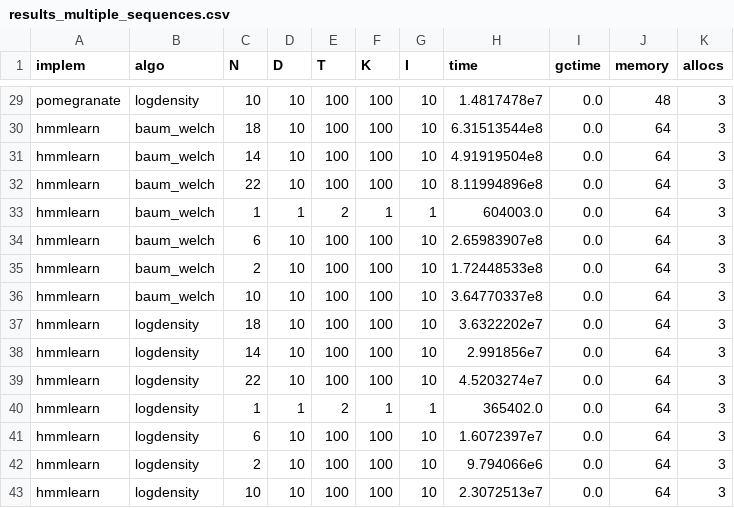
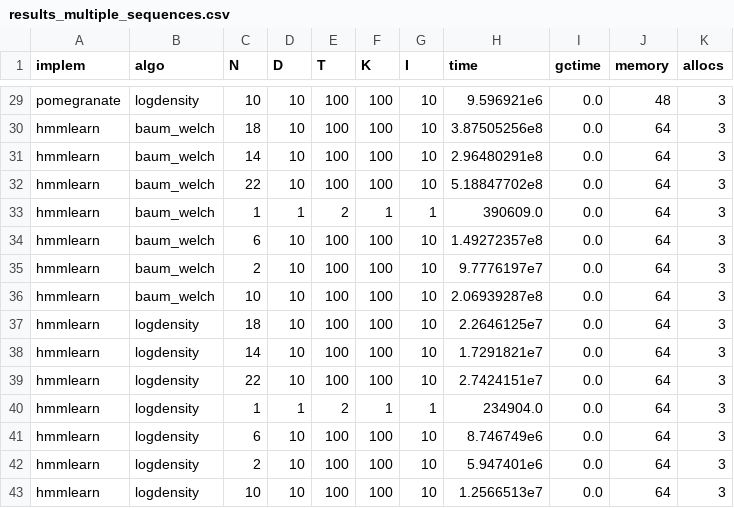
Before and after one commit to gdalle/HiddenMarkovModels.jl, a CSV file: dev/assets/benchmark/results/results_multiple_sequences.csv, drawn as a sheet; only a part is shown, gaps mark what is left out; the diff covers the shown part only; the diff names each change by its address in the sheet, - before the commit and + after, or states it on an @@ line.

```diff
--- a/dev/assets/benchmark/results/results_multiple_sequences.csv
+++ b/dev/assets/benchmark/results/results_multiple_sequences.csv
-H29 (time): 1.4817478e7
+H29 (time): 9.596921e6
-H30 (time): 6.31513544e8
+H30 (time): 3.87505256e8
-H31 (time): 4.91919504e8
+H31 (time): 2.96480291e8
-H32 (time): 8.11994896e8
+H32 (time): 5.18847702e8
-H33 (time): 604003.0
+H33 (time): 390609.0
-H34 (time): 2.65983907e8
+H34 (time): 1.49272357e8
-H35 (time): 1.72448533e8
+H35 (time): 9.7776197e7
-H36 (time): 3.64770337e8
+H36 (time): 2.06939287e8
-H37 (time): 3.6322202e7
+H37 (time): 2.2646125e7
-H38 (time): 2.991856e7
+H38 (time): 1.7291821e7
-H39 (time): 4.5203274e7
+H39 (time): 2.7424151e7
-H40 (time): 365402.0
+H40 (time): 234904.0
-H41 (time): 1.6072397e7
+H41 (time): 8.746749e6
-H42 (time): 9.794066e6
+H42 (time): 5.947401e6
-H43 (time): 2.3072513e7
+H43 (time): 1.2566513e7
```
Also changed, not shown: 30 edited cells elsewhere in this file, dev/assets/benchmark/results/results_single_sequence.csv, 19 other files.
